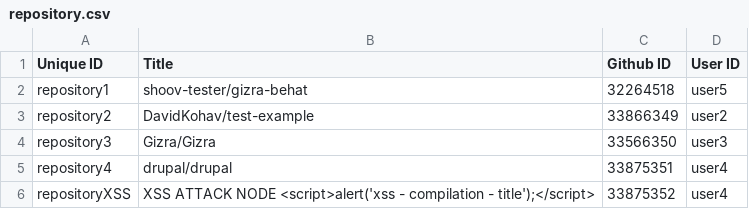
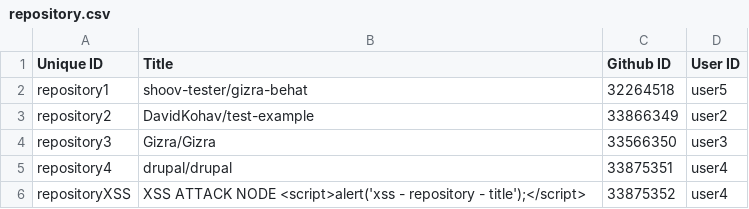
Before and after one commit to shoov/shoov, a CSV file: shoov/modules/custom/shoov_migrate/csv/node/repository.csv, drawn as a sheet.

```diff
--- a/shoov/modules/custom/shoov_migrate/csv/node/repository.csv
+++ b/shoov/modules/custom/shoov_migrate/csv/node/repository.csv
@@ -5,2 +5,2 @@ repository3,Gizra/Gizra,33566350,user3
 repository4,drupal/drupal,33875351,user4
-repositoryXSS,"XSS ATTACK NODE <script>alert('xss - compilation - title');</script>",33875352,user4
+repositoryXSS,"XSS ATTACK NODE <script>alert('xss - repository - title');</script>",33875352,user4
```
Also changed, not shown: shoov/modules/custom/shoov_migrate/csv/message/msg_ci_build.csv, shoov/modules/custom/shoov_migrate/csv/node/ci_build.csv, 3 other files.
